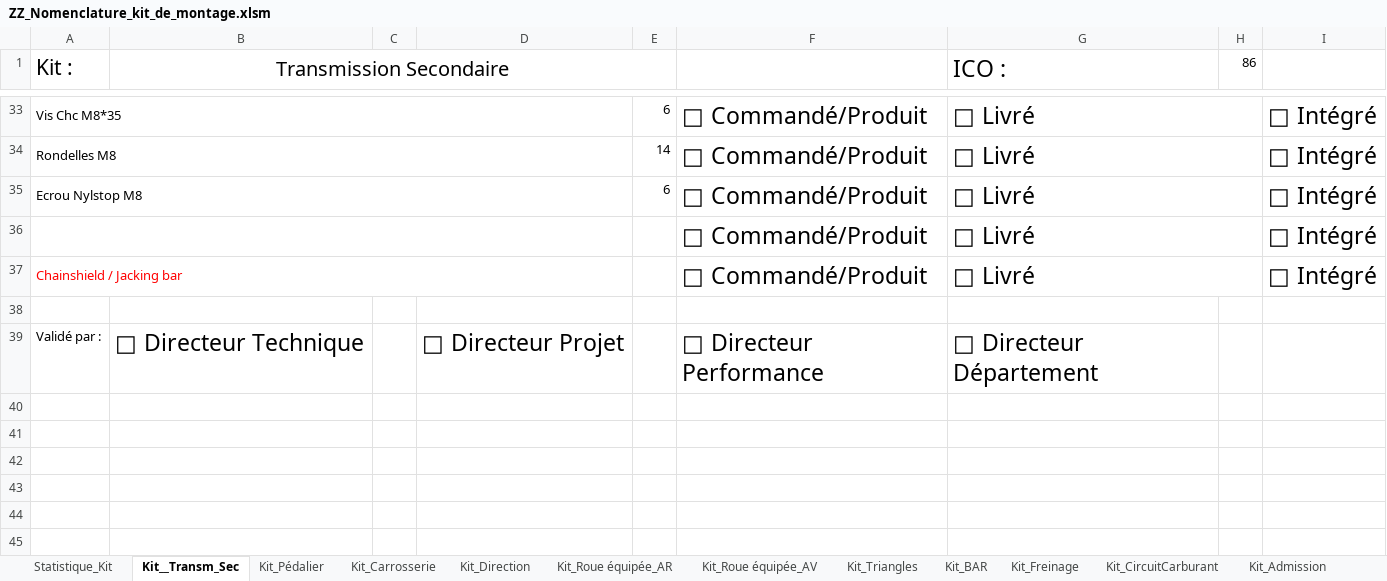
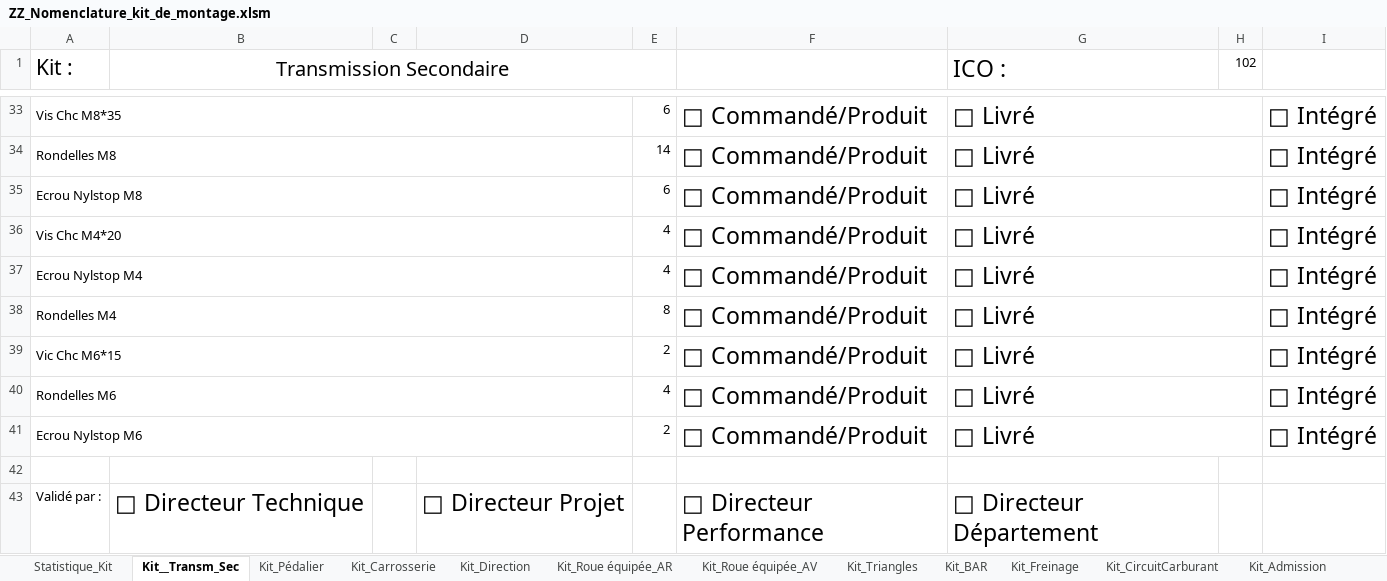
Before and after one commit to EOSCogniton/STUF2019, an Excel workbook: ZZ_Nomenclature_kit_de_montage.xlsm, sheet Kit__Transm_Sec, drawn as a sheet; only a part is shown, gaps mark what is left out; values as stored, in another font and other column widths than the file's, no borders; addresses are those after the commit; the diff names each change by its address in the sheet, - before the commit and + after, or states it on an @@ line.

Commit message:
maj kit montage

```diff
--- a/ZZ_Nomenclature_kit_de_montage.xlsm (sheet Kit__Transm_Sec)
+++ b/ZZ_Nomenclature_kit_de_montage.xlsm (sheet Kit__Transm_Sec)
-H1: 86
+H1: 102
-A36 (Kit :): (empty)
+A36 (Kit :): Vis Chc M4*20
-E36: (empty)
+E36: 4
+row 37: Ecrou Nylstop M4 |  |  |  | 4 | □ Commandé/Produit | □ Livré |  | □ Intégré
-A38 (Kit :): Chainshield / Jacking bar
+A38 (Kit :): Rondelles M4
-A38 text colour: #FF0000
+A38 text colour: black
-E38: (empty)
+E38: 8
+row 39: Vic Chc M6*15 |  |  |  | 2 | □ Commandé/Produit | □ Livré |  | □ Intégré
+row 40: Rondelles M6 |  |  |  | 4 | □ Commandé/Produit | □ Livré |  | □ Intégré
+row 41: Ecrou Nylstop M6 |  |  |  | 2 | □ Commandé/Produit | □ Livré |  | □ Intégré
```
Also changed, not shown: charts or pictures.
